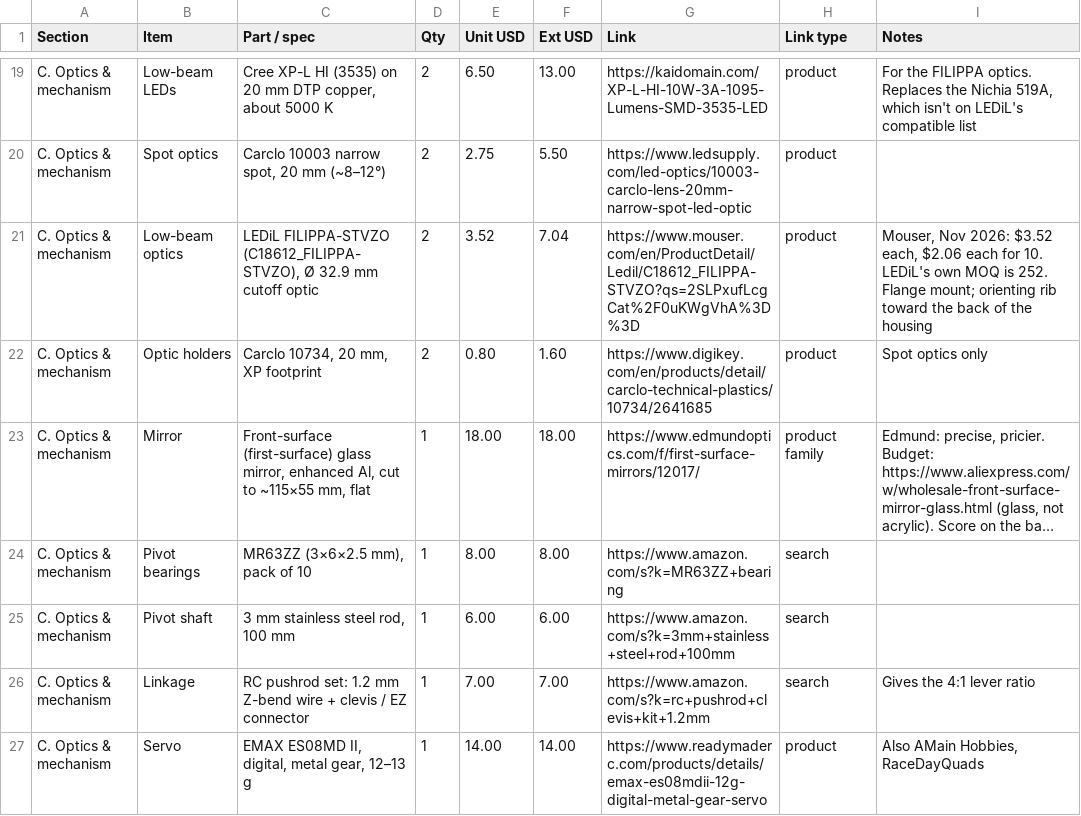
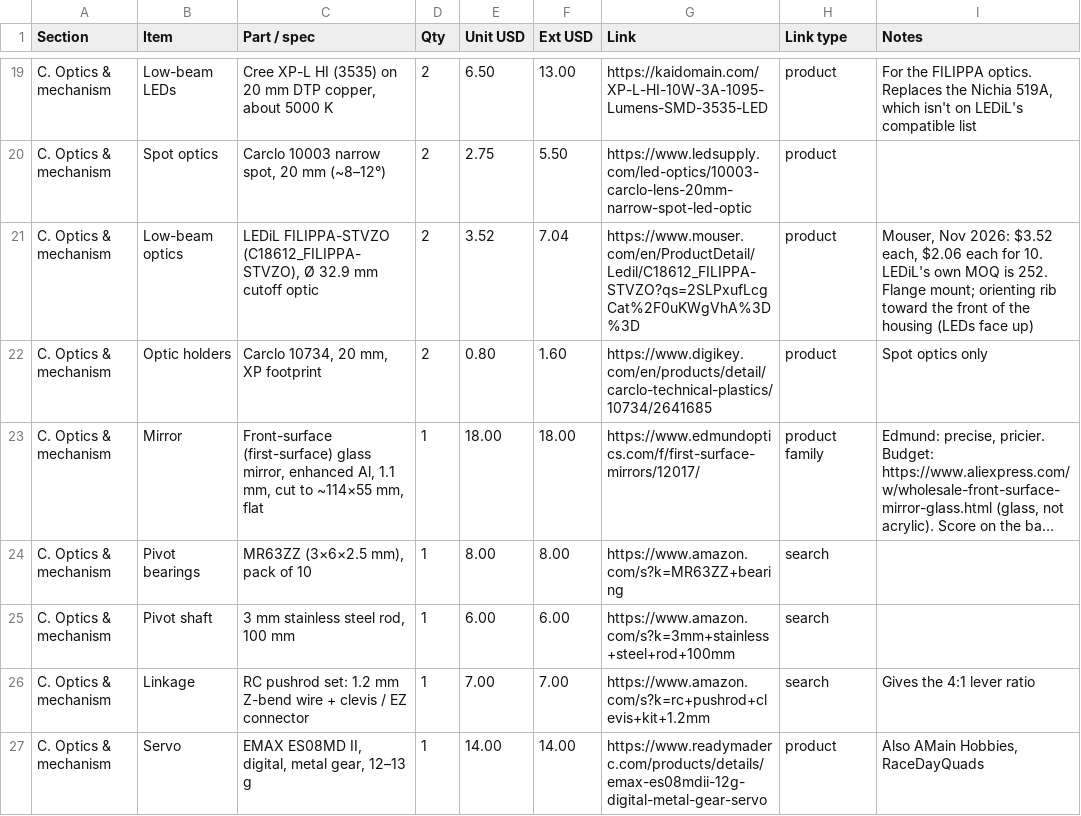
Before and after one commit to nijaba/euc-stabilized-headlight, a CSV file: hardware/BOM.csv, drawn as a sheet; only a part is shown, gaps mark what is left out; long unchanged cells end in …; the diff covers the shown part only; the diff names each change by its address in the sheet, - before the commit and + after, or states it on an @@ line.

```diff
--- a/hardware/BOM.csv
+++ b/hardware/BOM.csv
-I21 (Notes): …toward the back of the housing
+I21 (Notes): …toward the front of the housing (LEDs face up)
-C23 (Part / spec): …enhanced Al, cut to ~115×55 mm, flat
+C23 (Part / spec): …enhanced Al, 1.1 mm, cut to ~114×55 mm, flat
```
Also changed, not shown: 9 edited cells elsewhere in this file, 21 other files.
